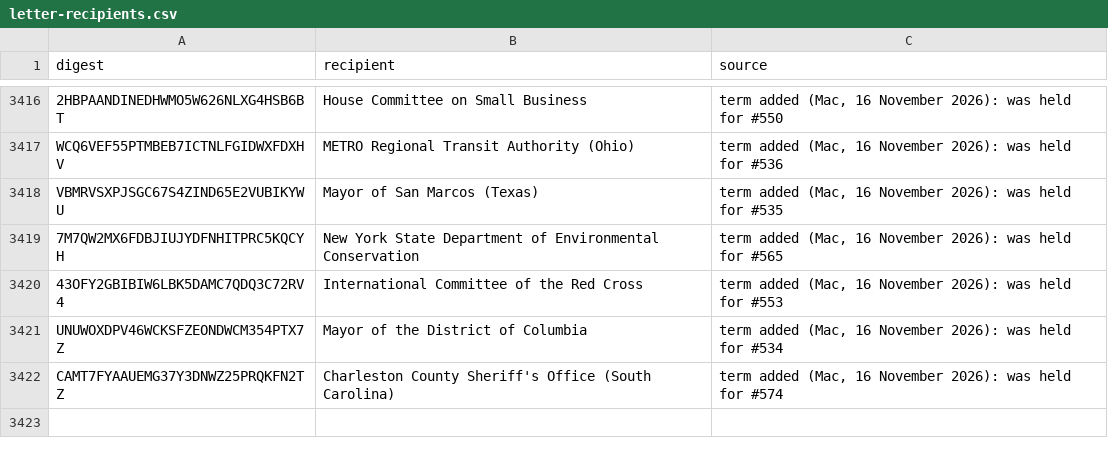
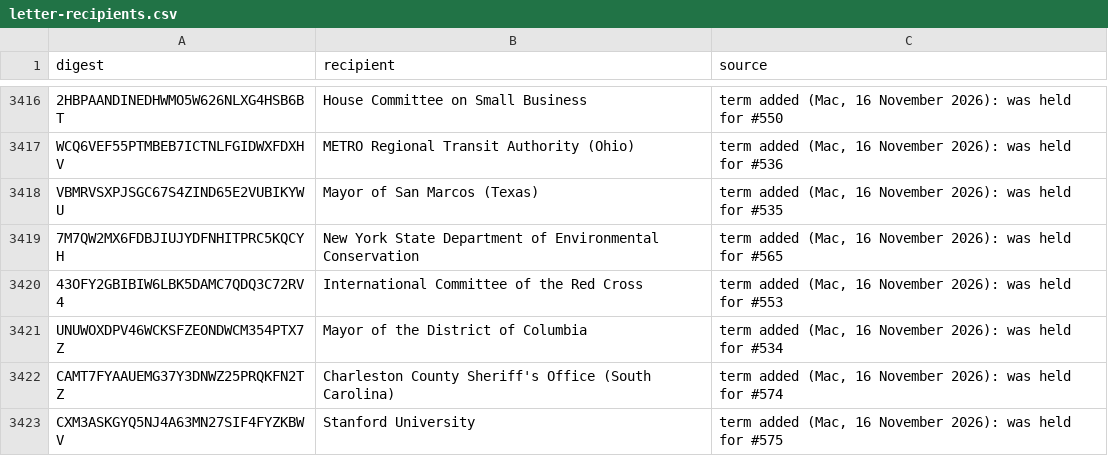
Before and after one commit to Robin-IA/Congressional-Letters-Dev, a CSV file: vocabulary/letter-recipients.csv, drawn as a sheet; only a part is shown, gaps mark what is left out.

```diff
--- a/vocabulary/letter-recipients.csv
+++ b/vocabulary/letter-recipients.csv
@@ -3422 +3422,2 @@ UNUWOXDPV46WCKSFZEONDWCM354PTX7Z,Mayor of the District of Columbia,"term added (
 CAMT7FYAAUEMG37Y3DNWZ25PRQKFN2TZ,Charleston County Sheriff's Office (South Carolina),"term added (Mac, 16 November 2026): was held for #574"
+CXM3ASKGYQ5NJ4A63MN27SIF4FYZKBWV,Stanford University,"term added (Mac, 16 November 2026): was held for #575"
```
Also changed, not shown: letters-vocabulary-needs/letters.csv, vocabulary/hierarchy.csv, 3 other files.
